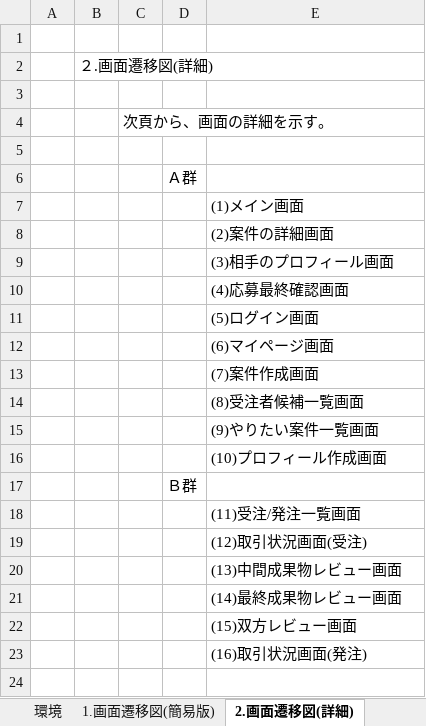
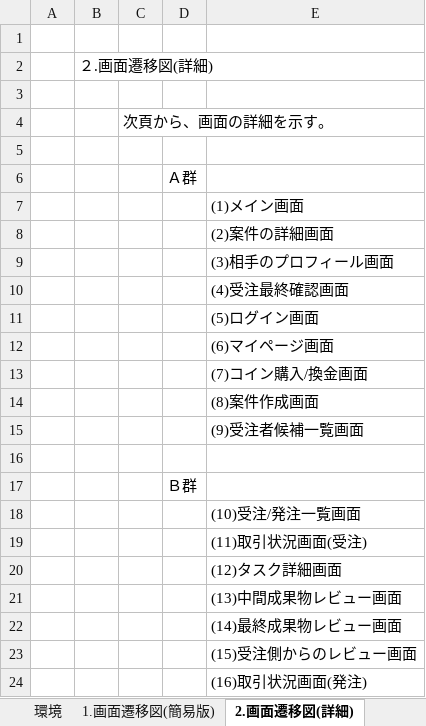
Before and after one commit to kurashimaryo/BROOKS, an Excel workbook: 副業紹介サイト設計書(簡易版).xlsx, sheet 2.画面遷移図(詳細), drawn as a sheet; values as stored, in another font and other column widths than the file's, no borders; addresses are those after the commit; the diff names each change by its address in the sheet, - before the commit and + after, or states it on an @@ line.

```diff
--- a/副業紹介サイト設計書(簡易版).xlsx (sheet 2.画面遷移図(詳細))
+++ b/副業紹介サイト設計書(簡易版).xlsx (sheet 2.画面遷移図(詳細))
-E10: (4)応募最終確認画面
+E10: (4)受注最終確認画面
-E13: (7)案件作成画面
+E13: (7)コイン購入/換金画面
-E14: (8)受注者候補一覧画面
+E14: (8)案件作成画面
-E15: (9)やりたい案件一覧画面
+E15: (9)受注者候補一覧画面
-E16: (10)プロフィール作成画面
+E16: (empty)
-E18: (11)受注/発注一覧画面
+E18: (10)受注/発注一覧画面
-E19: (12)取引状況画面(受注)
+E19: (11)取引状況画面(受注)
+row 20:  |  |  |  | (12)タスク詳細画面
-E23: (15)双方レビュー画面
+E23: (15)受注側からのレビュー画面
```
Also changed, not shown: sheet 3.変数一覧, sheet (5)ログイン画面, sheet (4)応募最終確認画面, sheet (1)メイン画面, charts or pictures.
